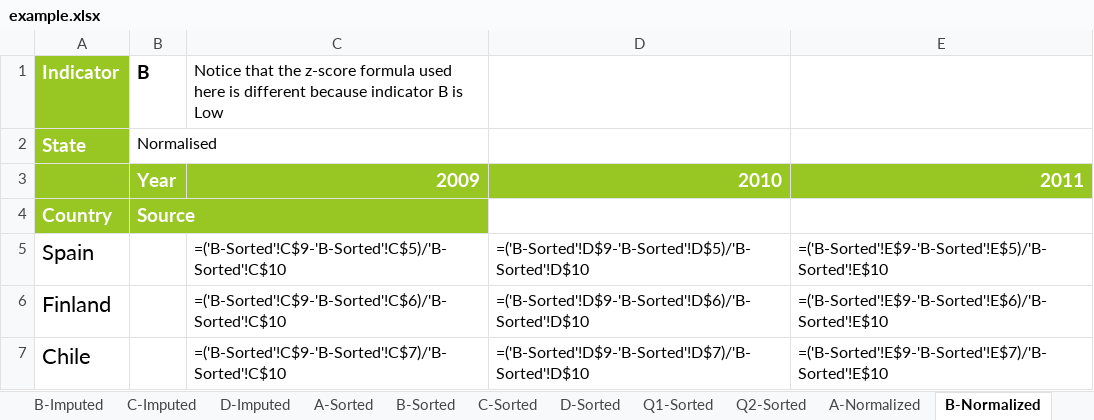
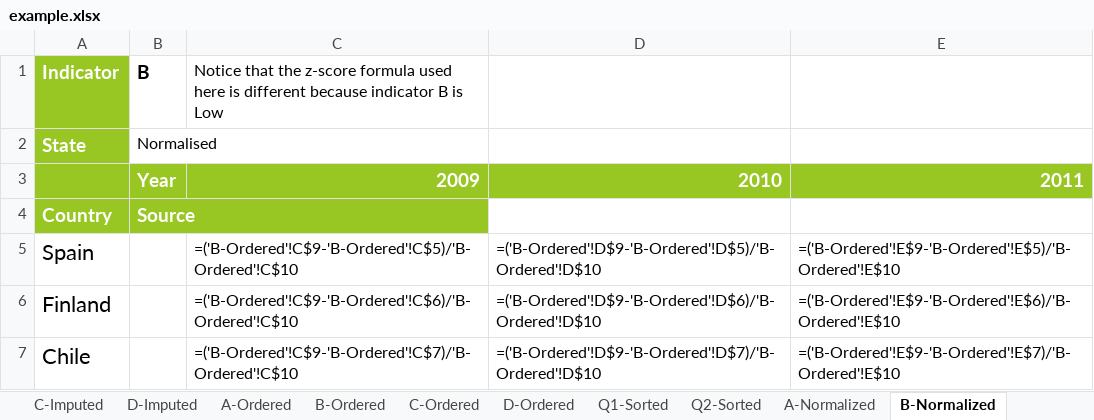
Before and after one commit to weso/computex, an Excel workbook: examples/WebIndexSimple/example.xlsx, sheet B-Normalized, drawn as a sheet; values as stored, in another font and other column widths than the file's, no borders; formulas are shown in place of their values; the diff names each change by its address in the sheet, - before the commit and + after, or states it on an @@ line.

```diff
--- a/examples/WebIndexSimple/example.xlsx (sheet B-Normalized)
+++ b/examples/WebIndexSimple/example.xlsx (sheet B-Normalized)
-sheet tab: A-Sorted
+sheet tab: A-Ordered
-sheet tab: B-Sorted
+sheet tab: B-Ordered
-sheet tab: C-Sorted
+sheet tab: C-Ordered
-sheet tab: D-Sorted
+sheet tab: D-Ordered
-C5: =('B-Sorted'!C$9-'B-Sorted'!C$5)/'B-Sorted'!C$10
+C5: =('B-Ordered'!C$9-'B-Ordered'!C$5)/'B-Ordered'!C$10
-D5: =('B-Sorted'!D$9-'B-Sorted'!D$5)/'B-Sorted'!D$10
+D5: =('B-Ordered'!D$9-'B-Ordered'!D$5)/'B-Ordered'!D$10
-E5: =('B-Sorted'!E$9-'B-Sorted'!E$5)/'B-Sorted'!E$10
+E5: =('B-Ordered'!E$9-'B-Ordered'!E$5)/'B-Ordered'!E$10
-C6: =('B-Sorted'!C$9-'B-Sorted'!C$6)/'B-Sorted'!C$10
+C6: =('B-Ordered'!C$9-'B-Ordered'!C$6)/'B-Ordered'!C$10
-D6: =('B-Sorted'!D$9-'B-Sorted'!D$6)/'B-Sorted'!D$10
+D6: =('B-Ordered'!D$9-'B-Ordered'!D$6)/'B-Ordered'!D$10
-E6: =('B-Sorted'!E$9-'B-Sorted'!E$6)/'B-Sorted'!E$10
+E6: =('B-Ordered'!E$9-'B-Ordered'!E$6)/'B-Ordered'!E$10
-C7: =('B-Sorted'!C$9-'B-Sorted'!C$7)/'B-Sorted'!C$10
+C7: =('B-Ordered'!C$9-'B-Ordered'!C$7)/'B-Ordered'!C$10
-D7: =('B-Sorted'!D$9-'B-Sorted'!D$7)/'B-Sorted'!D$10
+D7: =('B-Ordered'!D$9-'B-Ordered'!D$7)/'B-Ordered'!D$10
-E7: =('B-Sorted'!E$9-'B-Sorted'!E$7)/'B-Sorted'!E$10
+E7: =('B-Ordered'!E$9-'B-Ordered'!E$7)/'B-Ordered'!E$10
```
Also changed, not shown: sheet A-Normalized, sheet D-Normalized, sheet C-Normalized, other sheet tabs, 42 other files.
